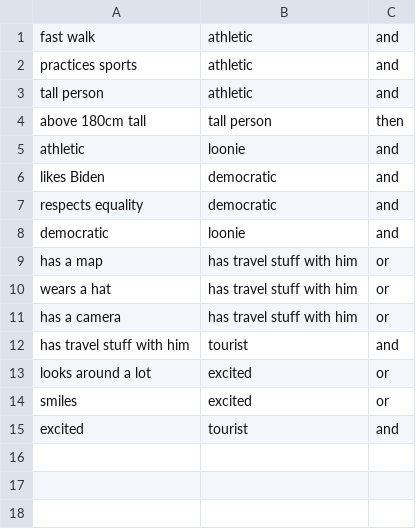
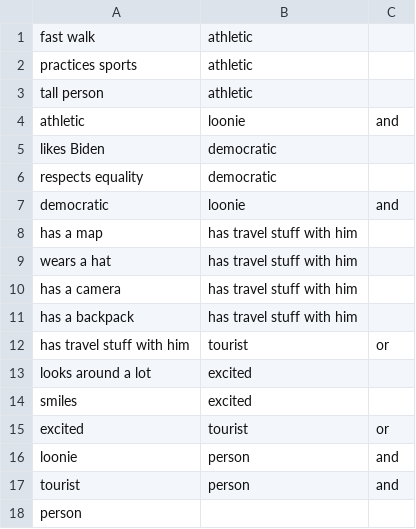
Before and after one commit to iondodon/FIA, a CSV file: Lab1/ExpertSystem/data.csv, drawn as a sheet.

```diff
--- a/Lab1/ExpertSystem/data.csv
+++ b/Lab1/ExpertSystem/data.csv
@@ -1,15 +1,18 @@
-fast walk,athletic,and
-practices sports,athletic,and
-tall person,athletic,and
-above 180cm tall,tall person,then
+fast walk,athletic,
+practices sports,athletic,
+tall person,athletic,
 athletic,loonie,and
-likes Biden,democratic,and
-respects equality,democratic,and
+likes Biden,democratic,
+respects equality,democratic,
 democratic,loonie,and
-has a map,has travel stuff with him,or
-wears a hat,has travel stuff with him,or
-has a camera,has travel stuff with him,or
-has travel stuff with him,tourist,and
-looks around a lot,excited,or
-smiles,excited,or
-excited,tourist,and
+has a map,has travel stuff with him,
+wears a hat,has travel stuff with him,
+has a camera,has travel stuff with him,
+has a backpack,has travel stuff with him,
+has travel stuff with him,tourist,or
+looks around a lot,excited,
+smiles,excited,
+excited,tourist,or
+loonie,person,and
+tourist,person,and
+person,,
```
Also changed, not shown: 2 other files.
